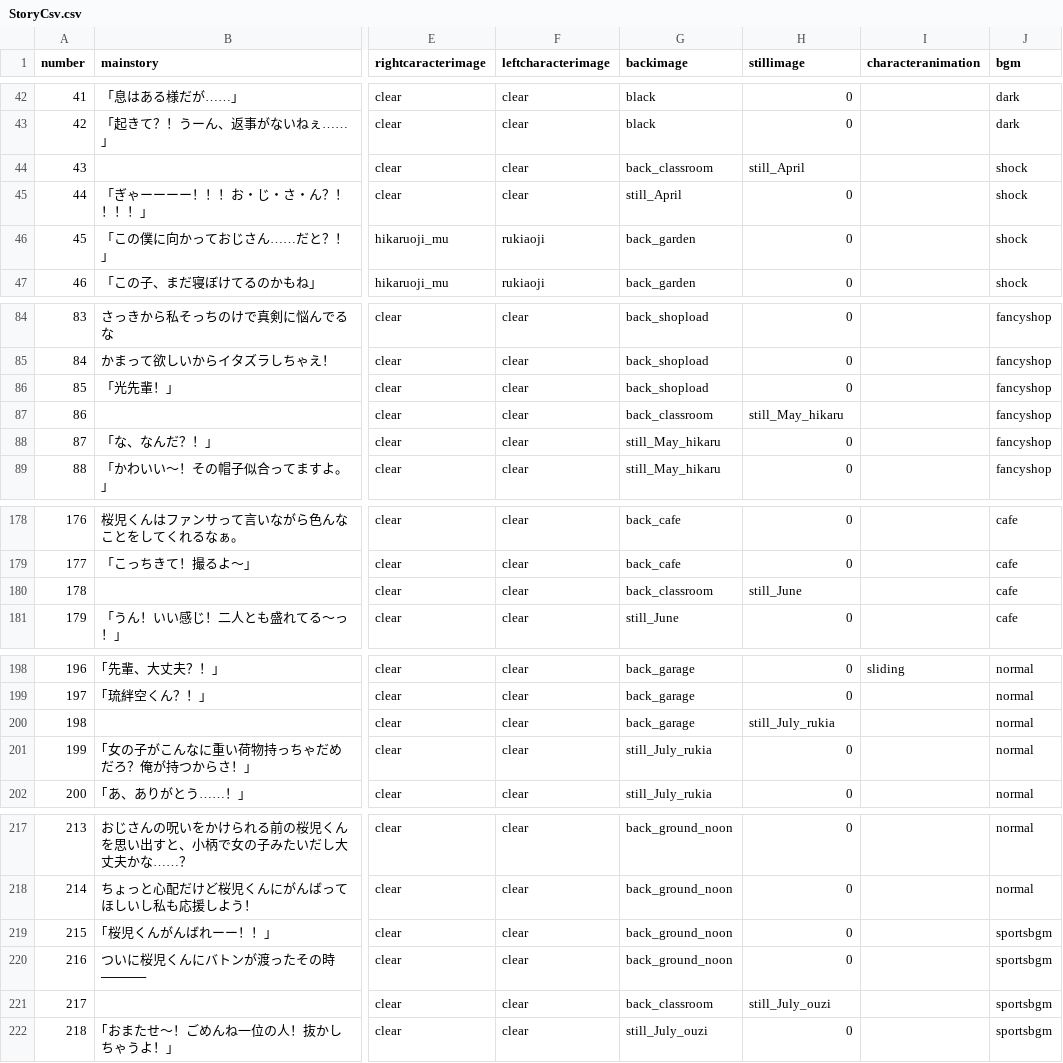
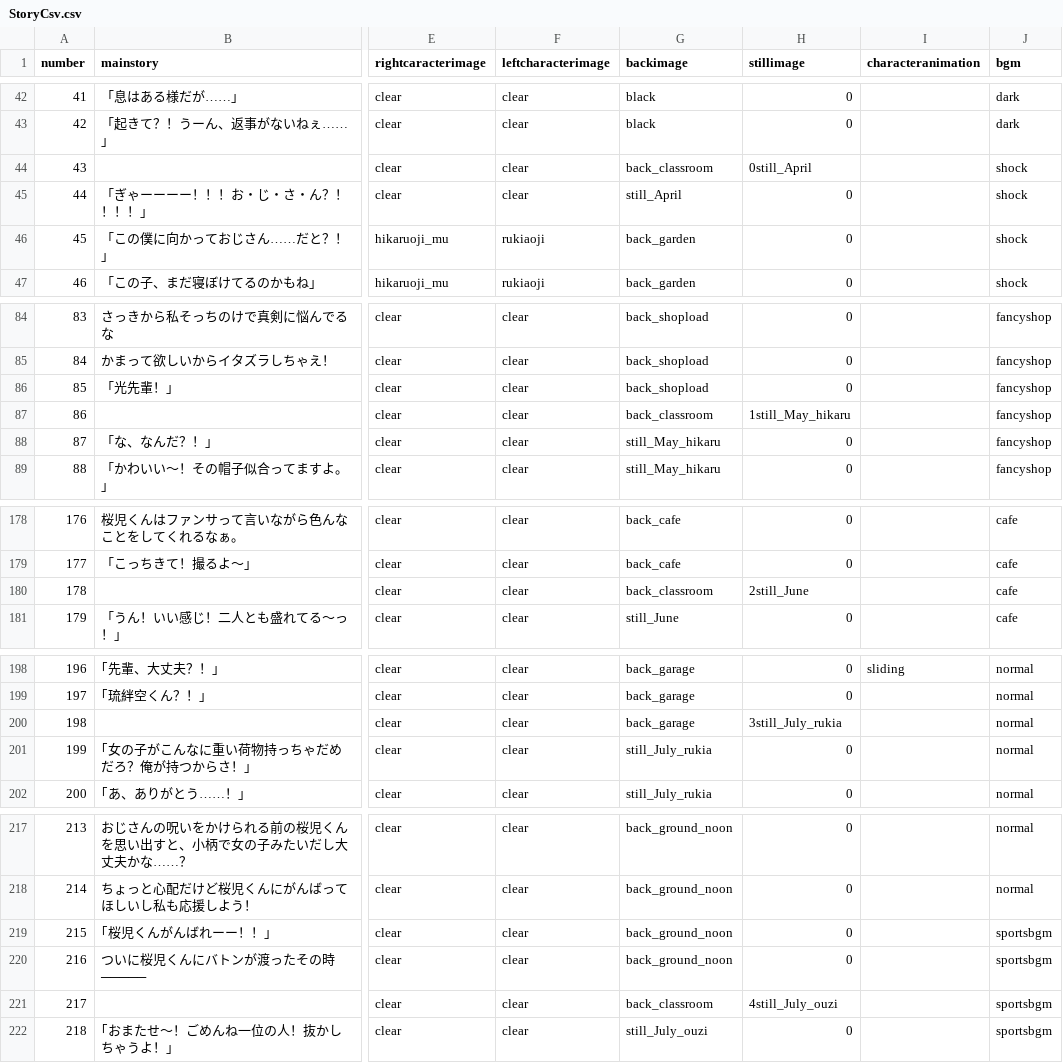
Before and after one commit to medai147/OG-3, a CSV file: OG3/Assets/StreamingAssets/StoryCsv.csv, drawn as a sheet; only a part is shown, gaps mark what is left out; the diff covers the shown part only; the diff names each change by its address in the sheet, - before the commit and + after, or states it on an @@ line.

```diff
--- a/OG3/Assets/StreamingAssets/StoryCsv.csv
+++ b/OG3/Assets/StreamingAssets/StoryCsv.csv
-H44 (stillimage): still_April
+H44 (stillimage): 0still_April
-H87 (stillimage): still_May_hikaru
+H87 (stillimage): 1still_May_hikaru
-H180 (stillimage): still_June
+H180 (stillimage): 2still_June
-H200 (stillimage): still_July_rukia
+H200 (stillimage): 3still_July_rukia
-H221 (stillimage): still_July_ouzi
+H221 (stillimage): 4still_July_ouzi
```
Also changed, not shown: 1 edited cell elsewhere in this file, 20 other files.
